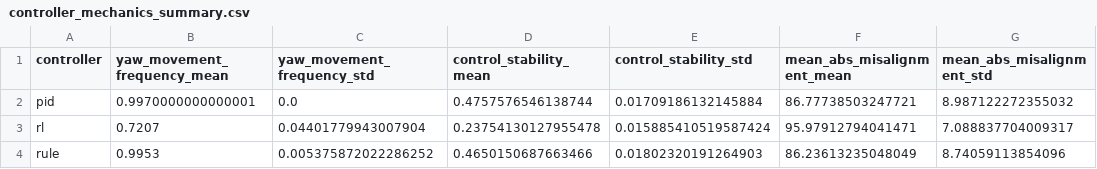
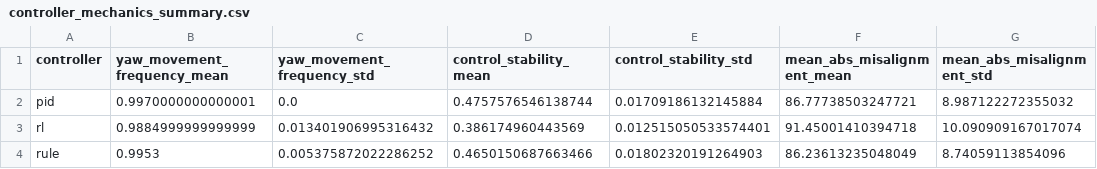
Before and after one commit to N-Jishnu/Reinforcement-Learning-Based-Intelligent-Yaw-Control-Simulation, a CSV file: windmill_yawn_system/yaw_ai_project/results/controller_mechanics_summary.csv, drawn as a sheet.

```diff
--- a/windmill_yawn_system/yaw_ai_project/results/controller_mechanics_summary.csv
+++ b/windmill_yawn_system/yaw_ai_project/results/controller_mechanics_summary.csv
@@ -2,3 +2,3 @@ controller,yaw_movement_frequency_mean,yaw_movement_frequency_std,control_stabil
 pid,0.9970000000000001,0.0,0.4757576546138744,0.01709186132145884,86.77738503247721,8.987122272355032
-rl,0.7207,0.04401779943007904,0.23754130127955478,0.015885410519587424,95.97912794041471,7.088837704009317
+rl,0.9884999999999999,0.013401906995316432,0.386174960443569,0.012515050533574401,91.45001410394718,10.090909167017074
 rule,0.9953,0.005375872022286252,0.4650150687663466,0.01802320191264903,86.23613235048049,8.74059113854096
```
Also changed, not shown: windmill_yawn_system/yaw_ai_project/results/controller_comparison_runs.csv, windmill_yawn_system/yaw_ai_project/results/controller_comparison_summary.csv, 13 other files.
